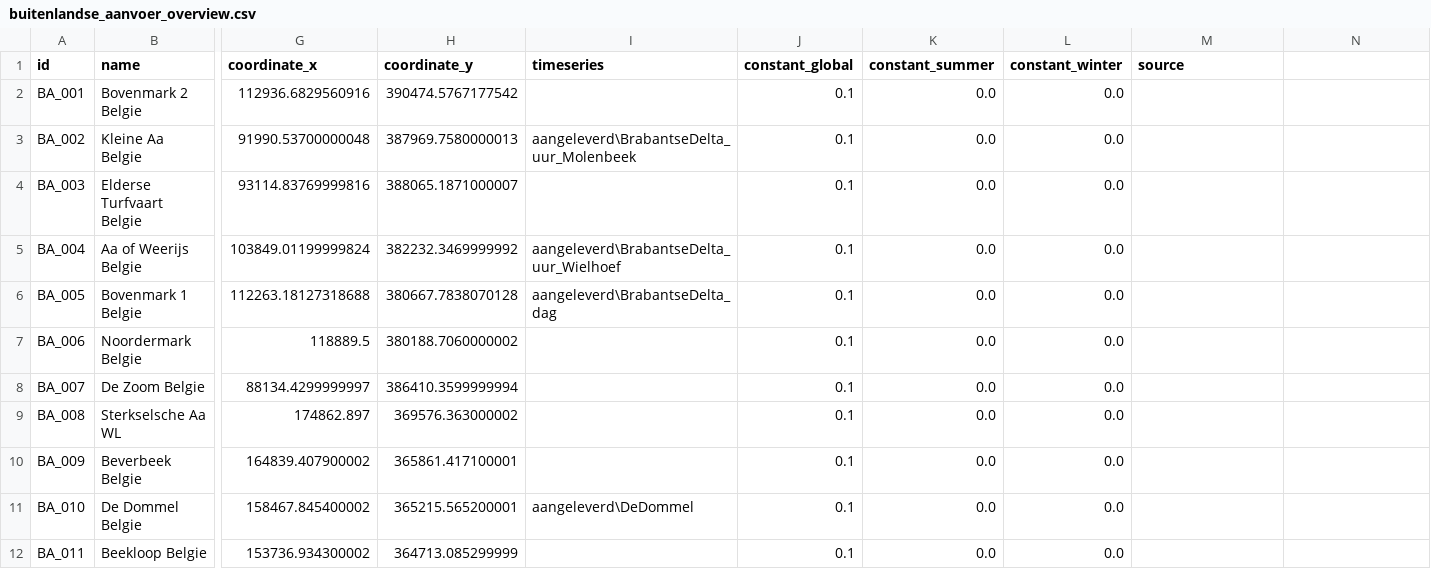
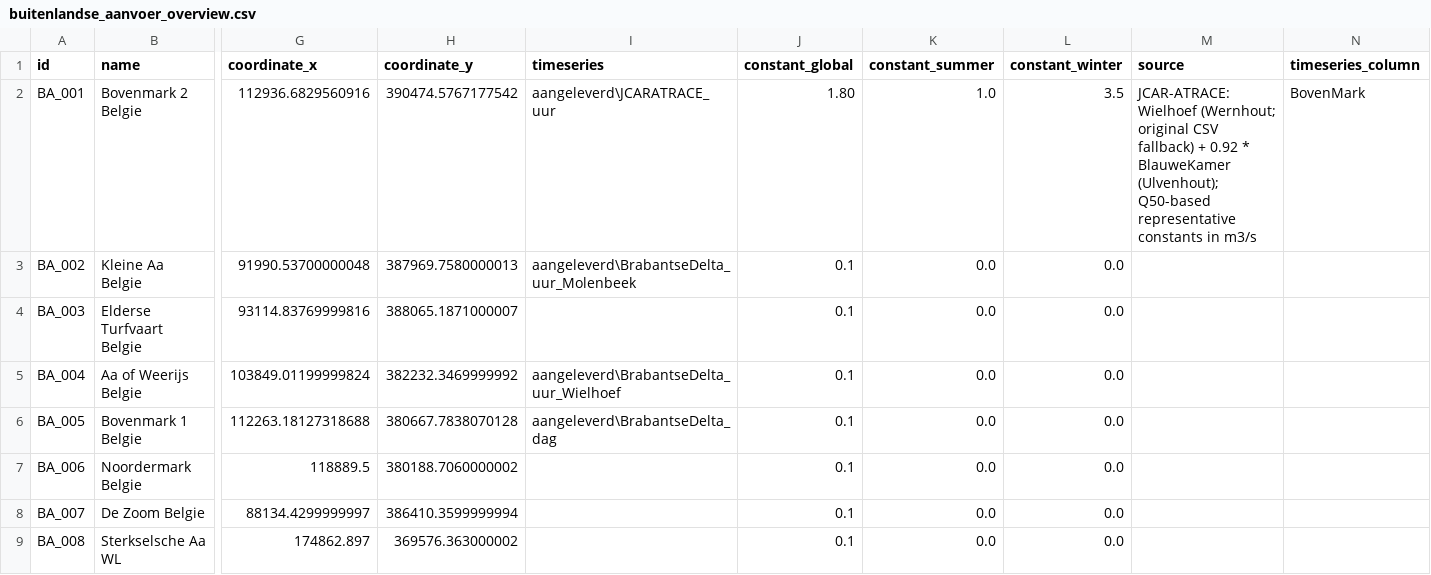
Before and after one commit to Deltares/Ribasim-NL, a CSV file: data/Basisgegevens/BuitenlandseAanvoer/buitenlandse_aanvoer_overview.csv, drawn as a sheet; only a part is shown, gaps mark what is left out; the shorter side is filled out with more unchanged rows; the diff names each change by its address in the sheet, - before the commit and + after, or states it on an @@ line.

```diff
--- a/data/Basisgegevens/BuitenlandseAanvoer/buitenlandse_aanvoer_overview.csv
+++ b/data/Basisgegevens/BuitenlandseAanvoer/buitenlandse_aanvoer_overview.csv
-N1: (empty)
+N1: timeseries_column
-I2 (timeseries): (empty)
+I2 (timeseries): aangeleverd\JCARATRACE_uur
-J2 (constant_global): 0.1
+J2 (constant_global): 1.80
-K2 (constant_summer): 0.0
+K2 (constant_summer): 1.0
-L2 (constant_winter): 0.0
+L2 (constant_winter): 3.5
-M2 (source): (empty)
+M2 (source): JCAR-ATRACE: Wielhoef (Wernhout; original CSV fallback) + 0.92 * BlauweKamer (Ulvenhout); Q50-based representative constants in m3/s
-N2 (timeseries_column): (empty)
+N2 (timeseries_column): BovenMark
```
Also changed, not shown: 5 other files.
